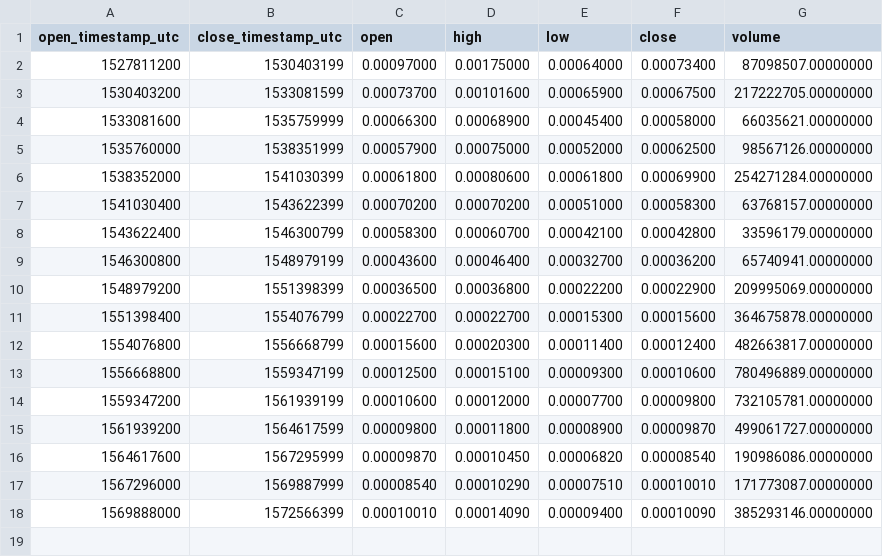
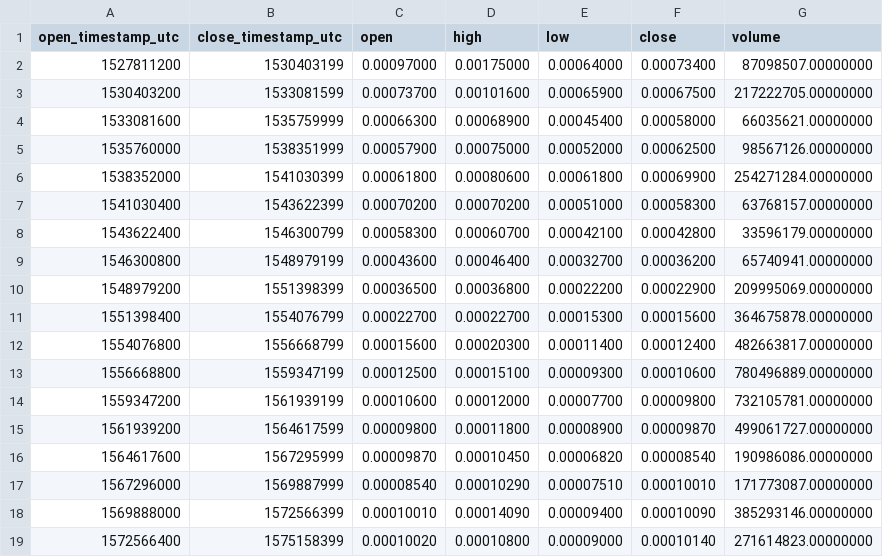
Before and after one commit to cryptobigbro/binance-SCBNB, a CSV file: binance-SCBNB-1M.csv, drawn as a sheet; the diff names each change by its address in the sheet, - before the commit and + after, or states it on an @@ line.

```diff
--- a/binance-SCBNB-1M.csv
+++ b/binance-SCBNB-1M.csv
+row 19: 1572566400 | 1575158399 | 0.00010020 | 0.00010800 | 0.00009000 | 0.00010140 | 271614823.00000000
```
Also changed, not shown: binance-SCBNB-1d.csv, binance-SCBNB-1h.csv.
